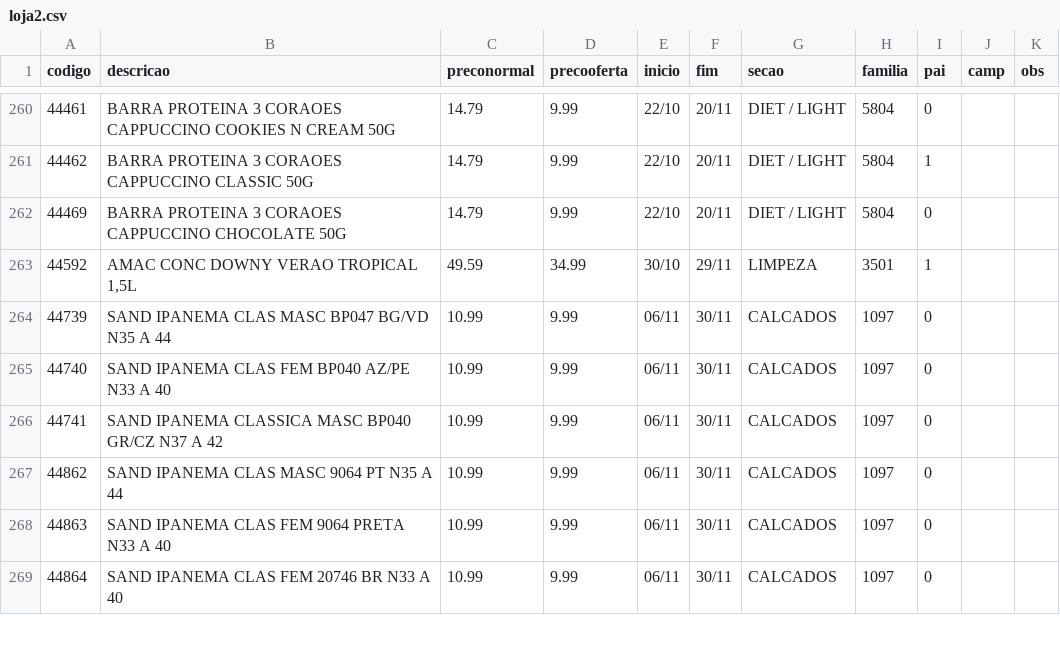
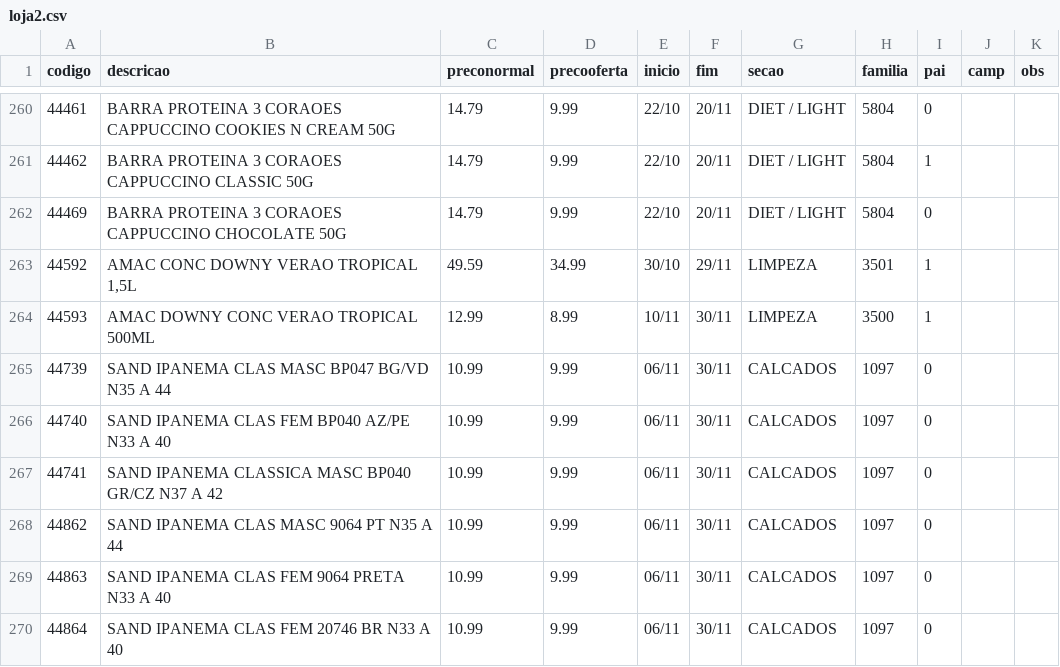
Before and after one commit to luciano504/placas, a CSV file: data/loja2.csv, drawn as a sheet; only a part is shown, gaps mark what is left out; the diff names each change by its address in the sheet, - before the commit and + after, or states it on an @@ line.

```diff
--- a/data/loja2.csv
+++ b/data/loja2.csv
+row 264: 44593 | AMAC DOWNY CONC VERAO TROPICAL 500ML | 12.99 | 8.99 | 10/11 | 30/11 | LIMPEZA | 3500 | 1
```
Also changed, not shown: data/loja3.csv, data/loja4.csv, 5 other files.
